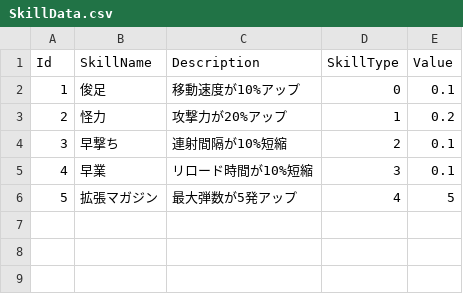
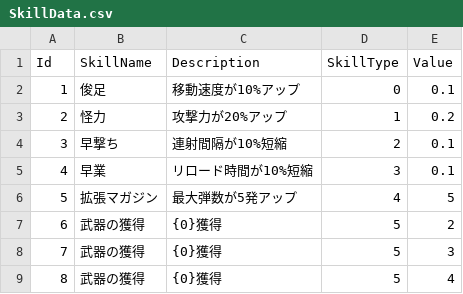
Before and after one commit to kiuravantan-cmd/Roguelite, a CSV file: Assets/Data/CSV/SkillData.csv, drawn as a sheet.

```diff
--- a/Assets/Data/CSV/SkillData.csv
+++ b/Assets/Data/CSV/SkillData.csv
@@ -6 +6,4 @@ Id,SkillName,Description,SkillType,Value
 5,拡張マガジン,最大弾数が5発アップ,4,5
+6,武器の獲得,{0}獲得,5,2
+7,武器の獲得,{0}獲得,5,3
+8,武器の獲得,{0}獲得,5,4
```
Also changed, not shown: 5 other files.
